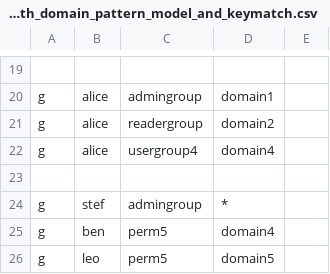
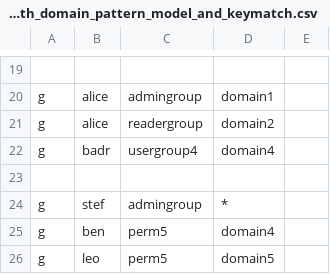
Before and after one commit to php-casbin/php-casbin, a CSV file: examples/rbac_with_domain_pattern_model_and_keymatch.csv, drawn as a sheet; only a part is shown, gaps mark what is left out.

Commit message:
fix typo

```diff
--- a/examples/rbac_with_domain_pattern_model_and_keymatch.csv
+++ b/examples/rbac_with_domain_pattern_model_and_keymatch.csv
@@ -21,3 +21,3 @@ g,alice,admingroup,domain1
 g,alice,readergroup,domain2
-g,alice,usergroup4, domain4
+g,badr,usergroup4, domain4
 
```
Also changed, not shown: 1 other file.
